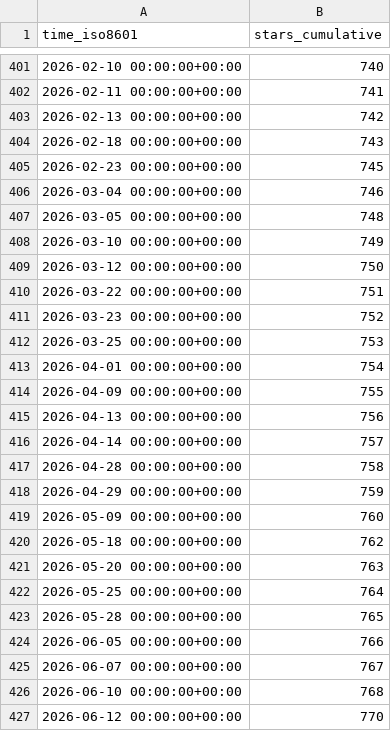
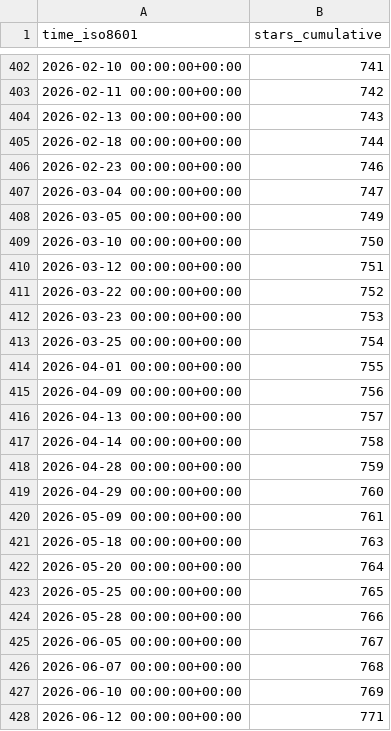
Before and after one commit to cyb3rmik3/KQL-threat-hunting-queries, a CSV file: cyb3rmik3/KQL-threat-hunting-queries/ghrs-data/stargazers.csv, drawn as a sheet; only a part is shown, gaps mark what is left out; the diff covers the shown part only.

```diff
--- a/cyb3rmik3/KQL-threat-hunting-queries/ghrs-data/stargazers.csv
+++ b/cyb3rmik3/KQL-threat-hunting-queries/ghrs-data/stargazers.csv
@@ -401,27 +402,27 @@ time_iso8601,stars_cumulative
-2026-02-10 00:00:00+00:00,740
-2026-02-11 00:00:00+00:00,741
-2026-02-13 00:00:00+00:00,742
-2026-02-18 00:00:00+00:00,743
-2026-02-23 00:00:00+00:00,745
-2026-03-04 00:00:00+00:00,746
-2026-03-05 00:00:00+00:00,748
-2026-03-10 00:00:00+00:00,749
-2026-03-12 00:00:00+00:00,750
-2026-03-22 00:00:00+00:00,751
-2026-03-23 00:00:00+00:00,752
-2026-03-25 00:00:00+00:00,753
-2026-04-01 00:00:00+00:00,754
-2026-04-09 00:00:00+00:00,755
-2026-04-13 00:00:00+00:00,756
-2026-04-14 00:00:00+00:00,757
-2026-04-28 00:00:00+00:00,758
-2026-04-29 00:00:00+00:00,759
-2026-05-09 00:00:00+00:00,760
-2026-05-18 00:00:00+00:00,762
-2026-05-20 00:00:00+00:00,763
-2026-05-25 00:00:00+00:00,764
-2026-05-28 00:00:00+00:00,765
-2026-06-05 00:00:00+00:00,766
-2026-06-07 00:00:00+00:00,767
-2026-06-10 00:00:00+00:00,768
-2026-06-12 00:00:00+00:00,770
+2026-02-10 00:00:00+00:00,741
+2026-02-11 00:00:00+00:00,742
+2026-02-13 00:00:00+00:00,743
+2026-02-18 00:00:00+00:00,744
+2026-02-23 00:00:00+00:00,746
+2026-03-04 00:00:00+00:00,747
+2026-03-05 00:00:00+00:00,749
+2026-03-10 00:00:00+00:00,750
+2026-03-12 00:00:00+00:00,751
+2026-03-22 00:00:00+00:00,752
+2026-03-23 00:00:00+00:00,753
+2026-03-25 00:00:00+00:00,754
+2026-04-01 00:00:00+00:00,755
+2026-04-09 00:00:00+00:00,756
+2026-04-13 00:00:00+00:00,757
+2026-04-14 00:00:00+00:00,758
+2026-04-28 00:00:00+00:00,759
+2026-04-29 00:00:00+00:00,760
+2026-05-09 00:00:00+00:00,761
+2026-05-18 00:00:00+00:00,763
+2026-05-20 00:00:00+00:00,764
+2026-05-25 00:00:00+00:00,765
+2026-05-28 00:00:00+00:00,766
+2026-06-05 00:00:00+00:00,767
+2026-06-07 00:00:00+00:00,768
+2026-06-10 00:00:00+00:00,769
+2026-06-12 00:00:00+00:00,771
```
Also changed, not shown: 1 added row and 78 edited cells elsewhere in this file.
